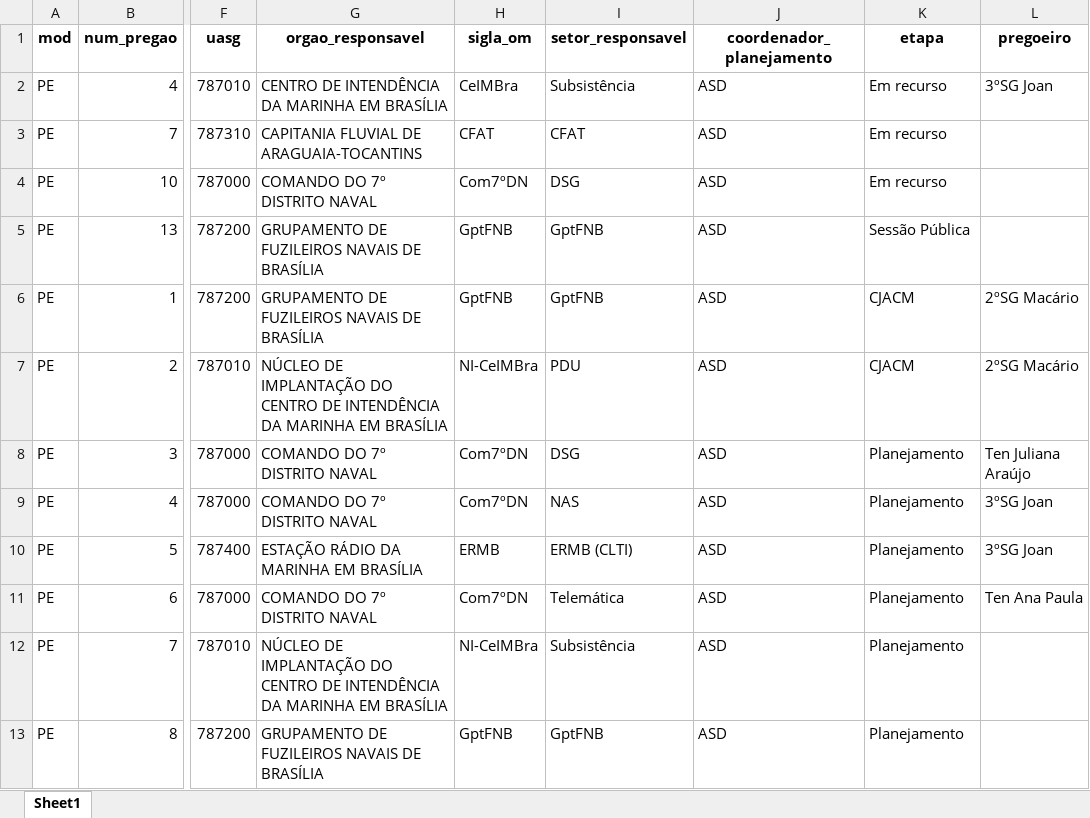
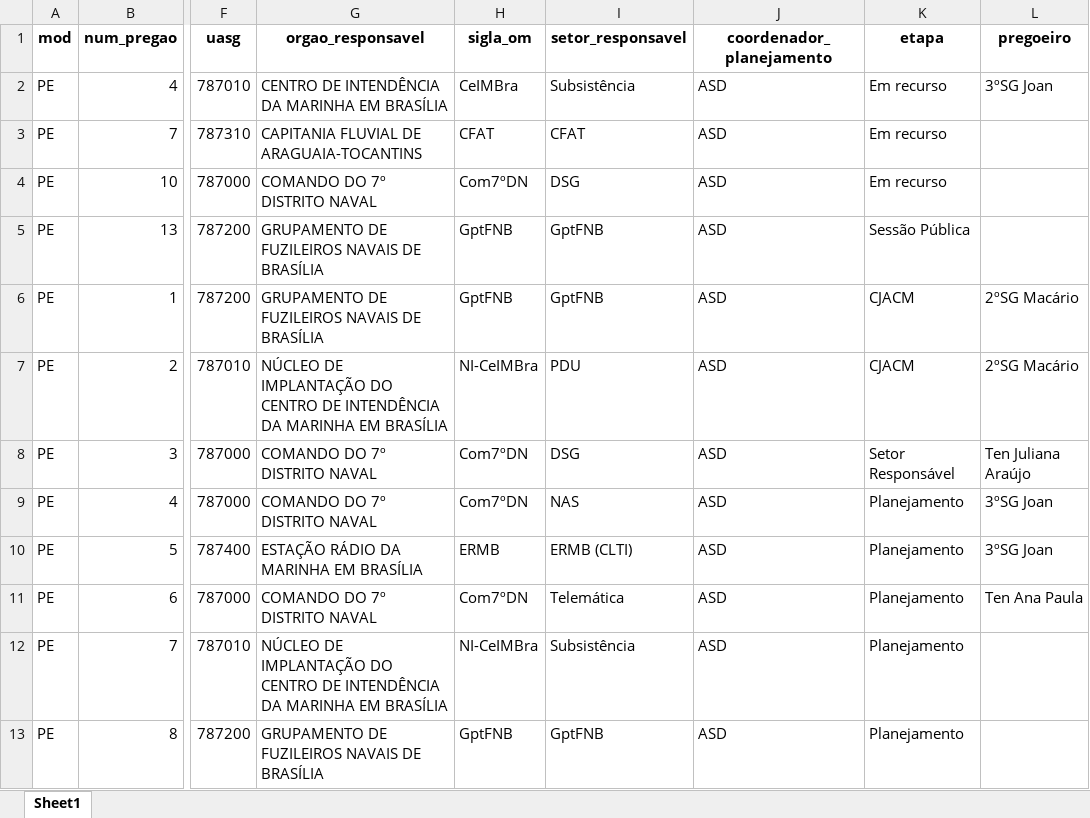
Before and after one commit to Guilhermeksc/licitacao360, an Excel workbook: database/controle_processos.xlsx, sheet Sheet1, drawn as a sheet; only a part is shown, gaps mark what is left out; values as stored, in another font and other column widths than the file's, no borders; the diff names each change by its address in the sheet, - before the commit and + after, or states it on an @@ line.

```diff
--- a/database/controle_processos.xlsx (sheet Sheet1)
+++ b/database/controle_processos.xlsx (sheet Sheet1)
-K8 (etapa): Planejamento
+K8 (etapa): Setor Responsável
```
Also changed, not shown: 32 other files.
